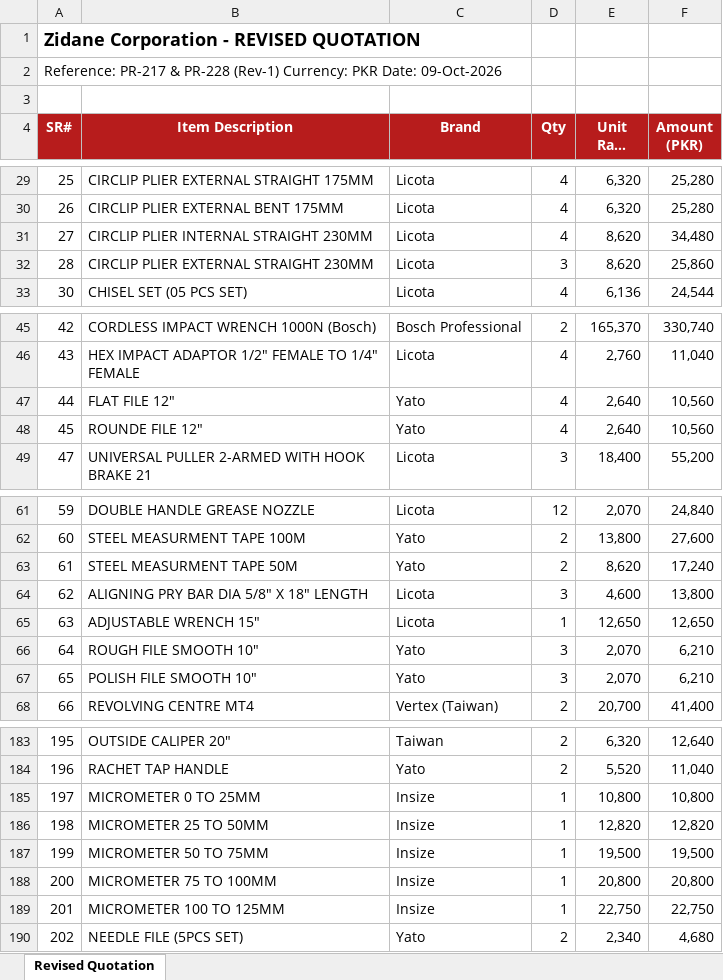
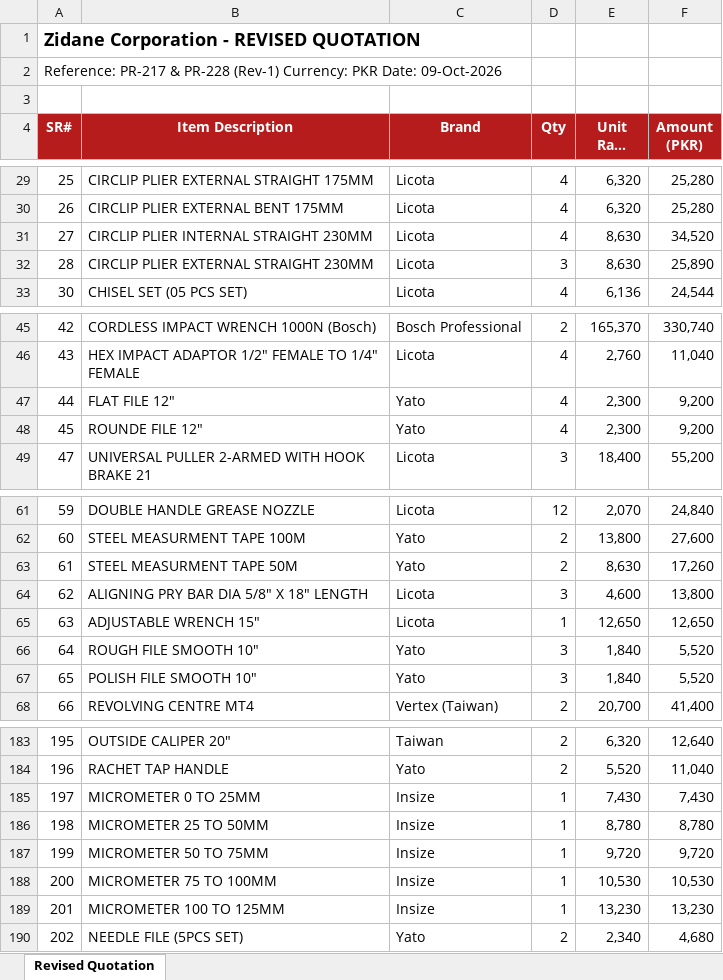
Before and after one commit to zidanefinance-bot/hassan, an Excel workbook: quotes/PR-217-228/Zidane_Revised_Quotation_PR217_PR228.xlsx, sheet Revised Quotation, drawn as a sheet; only a part is shown, gaps mark what is left out; long unchanged cells end in …; values as stored, in another font and other column widths than the file's, no borders; the diff covers the shown part only; the diff names each change by its address in the sheet, - before the commit and + after, or states it on an @@ line.

```diff
--- a/quotes/PR-217-228/Zidane_Revised_Quotation_PR217_PR228.xlsx (sheet Revised Quotation)
+++ b/quotes/PR-217-228/Zidane_Revised_Quotation_PR217_PR228.xlsx (sheet Revised Quotation)
-E31:E32 (Unit Rate (PKR)): 8,620
+E31:E32 (Unit Rate (PKR)): 8,630
-F31 (Amount (PKR)): 34,480
+F31 (Amount (PKR)): 34,520
-F32 (Amount (PKR)): 25,860
+F32 (Amount (PKR)): 25,890
-E47:E48 (Unit Rate (PKR)): 2,640
+E47:E48 (Unit Rate (PKR)): 2,300
-F47:F48 (Amount (PKR)): 10,560
+F47:F48 (Amount (PKR)): 9,200
-E63 (Unit Rate (PKR)): 8,620
+E63 (Unit Rate (PKR)): 8,630
-F63 (Amount (PKR)): 17,240
+F63 (Amount (PKR)): 17,260
-E66:E67 (Unit Rate (PKR)): 2,070
+E66:E67 (Unit Rate (PKR)): 1,840
-F66:F67 (Amount (PKR)): 6,210
+F66:F67 (Amount (PKR)): 5,520
-E185 (Unit Rate (PKR)): 10,800
+E185 (Unit Rate (PKR)): 7,430
-F185 (Amount (PKR)): 10,800
+F185 (Amount (PKR)): 7,430
-E186 (Unit Rate (PKR)): 12,820
+E186 (Unit Rate (PKR)): 8,780
-F186 (Amount (PKR)): 12,820
+F186 (Amount (PKR)): 8,780
-E187 (Unit Rate (PKR)): 19,500
+E187 (Unit Rate (PKR)): 9,720
-F187 (Amount (PKR)): 19,500
+F187 (Amount (PKR)): 9,720
-E188 (Unit Rate (PKR)): 20,800
+E188 (Unit Rate (PKR)): 10,530
-F188 (Amount (PKR)): 20,800
+F188 (Amount (PKR)): 10,530
-E189 (Unit Rate (PKR)): 22,750
+E189 (Unit Rate (PKR)): 13,230
-F189 (Amount (PKR)): 22,750
+F189 (Amount (PKR)): 13,230
```
Also changed, not shown: 28 edited cells elsewhere in this sheet, quotes/PR-217-228/Quote_PR217_PR228_Rate_Check.xlsx, 3 other files.
